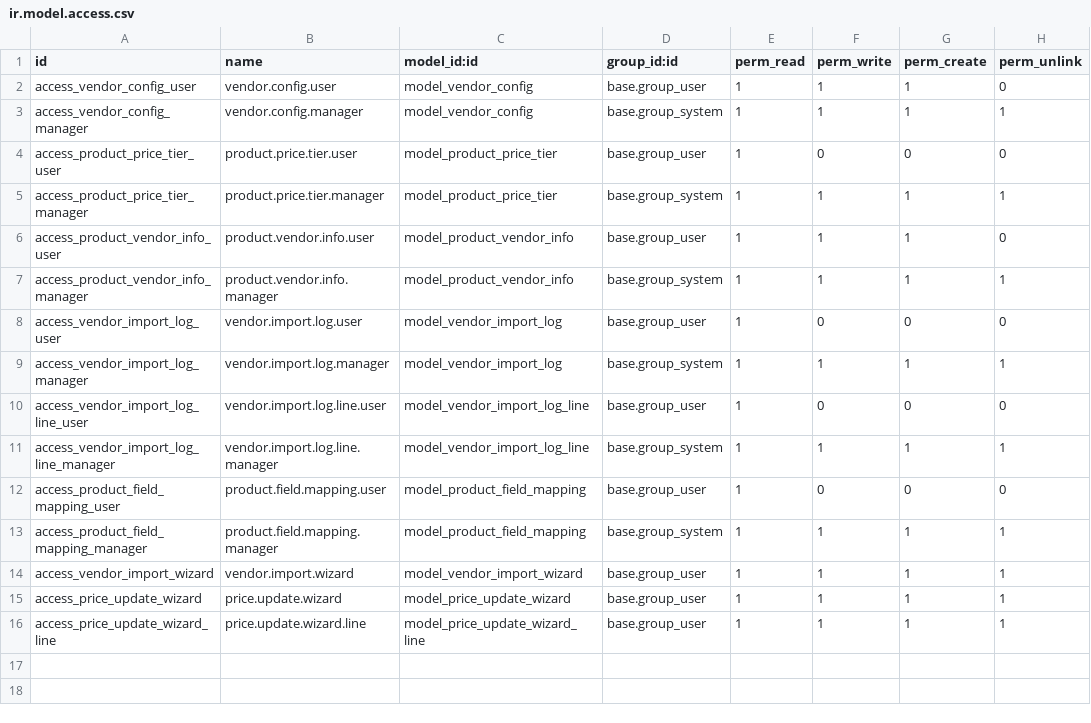
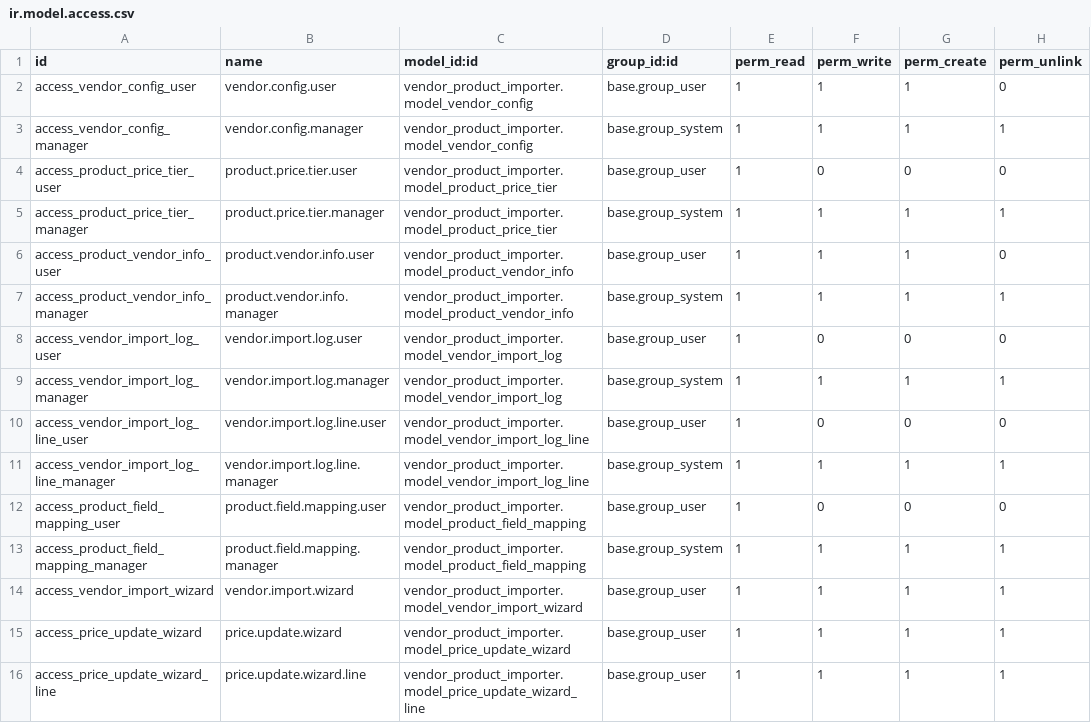
Before and after one commit to MJWHLLC/odoo-custom-addons, a CSV file: vendor_product_importer/security/ir.model.access.csv, drawn as a sheet.

Commit message:
Fix security access CSV - Add module prefix to model IDs

```diff
--- a/vendor_product_importer/security/ir.model.access.csv
+++ b/vendor_product_importer/security/ir.model.access.csv
@@ -1,16 +1,16 @@
 id,name,model_id:id,group_id:id,perm_read,perm_write,perm_create,perm_unlink
-access_vendor_config_user,vendor.config.user,model_vendor_config,base.group_user,1,1,1,0
-access_vendor_config_manager,vendor.config.manager,model_vendor_config,base.group_system,1,1,1,1
-access_product_price_tier_user,product.price.tier.user,model_product_price_tier,base.group_user,1,0,0,0
-access_product_price_tier_manager,product.price.tier.manager,model_product_price_tier,base.group_system,1,1,1,1
-access_product_vendor_info_user,product.vendor.info.user,model_product_vendor_info,base.group_user,1,1,1,0
-access_product_vendor_info_manager,product.vendor.info.manager,model_product_vendor_info,base.group_system,1,1,1,1
-access_vendor_import_log_user,vendor.import.log.user,model_vendor_import_log,base.group_user,1,0,0,0
-access_vendor_import_log_manager,vendor.import.log.manager,model_vendor_import_log,base.group_system,1,1,1,1
-access_vendor_import_log_line_user,vendor.import.log.line.user,model_vendor_import_log_line,base.group_user,1,0,0,0
-access_vendor_import_log_line_manager,vendor.import.log.line.manager,model_vendor_import_log_line,base.group_system,1,1,1,1
-access_product_field_mapping_user,product.field.mapping.user,model_product_field_mapping,base.group_user,1,0,0,0
-access_product_field_mapping_manager,product.field.mapping.manager,model_product_field_mapping,base.group_system,1,1,1,1
-access_vendor_import_wizard,vendor.import.wizard,model_vendor_import_wizard,base.group_user,1,1,1,1
-access_price_update_wizard,price.update.wizard,model_price_update_wizard,base.group_user,1,1,1,1
-access_price_update_wizard_line,price.update.wizard.line,model_price_update_wizard_line,base.group_user,1,1,1,1
+access_vendor_config_user,vendor.config.user,vendor_product_importer.model_vendor_config,base.group_user,1,1,1,0
+access_vendor_config_manager,vendor.config.manager,vendor_product_importer.model_vendor_config,base.group_system,1,1,1,1
+access_product_price_tier_user,product.price.tier.user,vendor_product_importer.model_product_price_tier,base.group_user,1,0,0,0
+access_product_price_tier_manager,product.price.tier.manager,vendor_product_importer.model_product_price_tier,base.group_system,1,1,1,1
+access_product_vendor_info_user,product.vendor.info.user,vendor_product_importer.model_product_vendor_info,base.group_user,1,1,1,0
+access_product_vendor_info_manager,product.vendor.info.manager,vendor_product_importer.model_product_vendor_info,base.group_system,1,1,1,1
+access_vendor_import_log_user,vendor.import.log.user,vendor_product_importer.model_vendor_import_log,base.group_user,1,0,0,0
+access_vendor_import_log_manager,vendor.import.log.manager,vendor_product_importer.model_vendor_import_log,base.group_system,1,1,1,1
+access_vendor_import_log_line_user,vendor.import.log.line.user,vendor_product_importer.model_vendor_import_log_line,base.group_user,1,0,0,0
+access_vendor_import_log_line_manager,vendor.import.log.line.manager,vendor_product_importer.model_vendor_import_log_line,base.group_system,1,1,1,1
+access_product_field_mapping_user,product.field.mapping.user,vendor_product_importer.model_product_field_mapping,base.group_user,1,0,0,0
+access_product_field_mapping_manager,product.field.mapping.manager,vendor_product_importer.model_product_field_mapping,base.group_system,1,1,1,1
+access_vendor_import_wizard,vendor.import.wizard,vendor_product_importer.model_vendor_import_wizard,base.group_user,1,1,1,1
+access_price_update_wizard,price.update.wizard,vendor_product_importer.model_price_update_wizard,base.group_user,1,1,1,1
+access_price_update_wizard_line,price.update.wizard.line,vendor_product_importer.model_price_update_wizard_line,base.group_user,1,1,1,1
```
